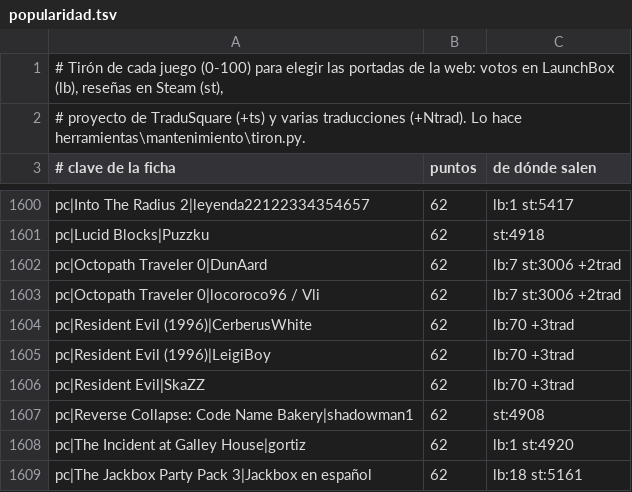
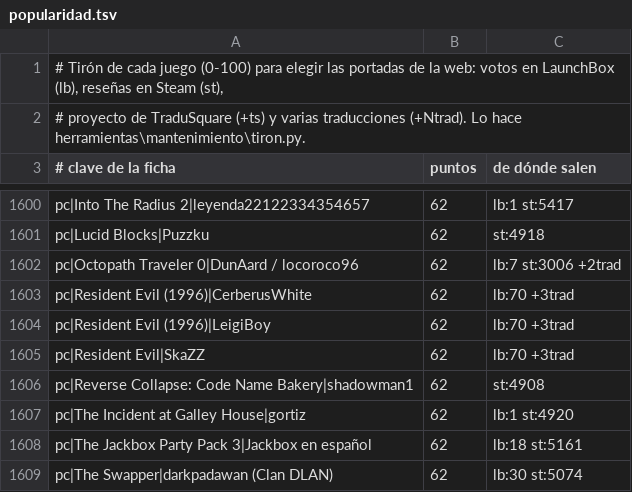
Before and after one commit to alucardog-dotcom/biblioteca-traducciones, a TSV file: web/popularidad.tsv, drawn as a sheet; only a part is shown, gaps mark what is left out; the shorter side is filled out with more unchanged rows.

```diff
--- a/web/popularidad.tsv
+++ b/web/popularidad.tsv
@@ -1601,4 +1601,3 @@ pc|Into The Radius 2|leyenda22122334354657	62	lb:1 st:5417
 pc|Lucid Blocks|Puzzku	62	st:4918
-pc|Octopath Traveler 0|DunAard	62	lb:7 st:3006 +2trad
-pc|Octopath Traveler 0|locoroco96 / Vli	62	lb:7 st:3006 +2trad
+pc|Octopath Traveler 0|DunAard / locoroco96	62	lb:7 st:3006 +2trad
 pc|Resident Evil (1996)|CerberusWhite	62	lb:70 +3trad
```
Also changed, not shown: 4 other files.
